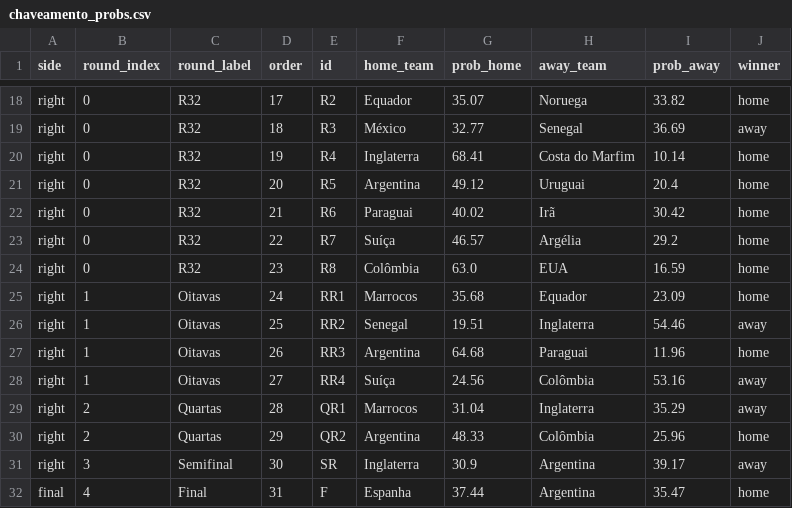
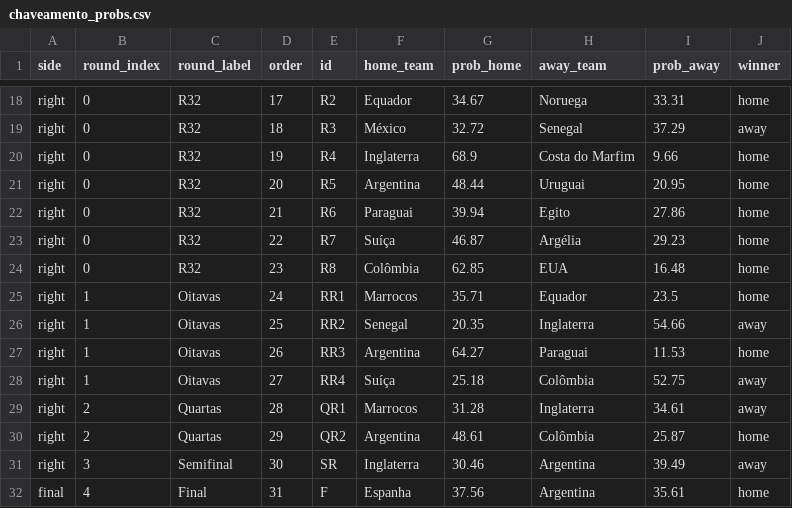
Before and after one commit to jptakeo/WorldCup2026, a CSV file: data/chaveamento_probs.csv, drawn as a sheet; only a part is shown, gaps mark what is left out; the diff covers the shown part only; the diff names each change by its address in the sheet, - before the commit and + after, or states it on an @@ line.

```diff
--- a/data/chaveamento_probs.csv
+++ b/data/chaveamento_probs.csv
-G18 (prob_home): 35.07
+G18 (prob_home): 34.67
-I18 (prob_away): 33.82
+I18 (prob_away): 33.31
-G19 (prob_home): 32.77
+G19 (prob_home): 32.72
-I19 (prob_away): 36.69
+I19 (prob_away): 37.29
-G20 (prob_home): 68.41
+G20 (prob_home): 68.9
-I20 (prob_away): 10.14
+I20 (prob_away): 9.66
-G21 (prob_home): 49.12
+G21 (prob_home): 48.44
-I21 (prob_away): 20.4
+I21 (prob_away): 20.95
-G22 (prob_home): 40.02
+G22 (prob_home): 39.94
-H22 (away_team): Irã
+H22 (away_team): Egito
-I22 (prob_away): 30.42
+I22 (prob_away): 27.86
-G23 (prob_home): 46.57
+G23 (prob_home): 46.87
-I23 (prob_away): 29.2
+I23 (prob_away): 29.23
-G24 (prob_home): 63.0
+G24 (prob_home): 62.85
-I24 (prob_away): 16.59
+I24 (prob_away): 16.48
-G25 (prob_home): 35.68
+G25 (prob_home): 35.71
-I25 (prob_away): 23.09
+I25 (prob_away): 23.5
-G26 (prob_home): 19.51
+G26 (prob_home): 20.35
-I26 (prob_away): 54.46
+I26 (prob_away): 54.66
-G27 (prob_home): 64.68
+G27 (prob_home): 64.27
-I27 (prob_away): 11.96
+I27 (prob_away): 11.53
-G28 (prob_home): 24.56
+G28 (prob_home): 25.18
-I28 (prob_away): 53.16
+I28 (prob_away): 52.75
-G29 (prob_home): 31.04
+G29 (prob_home): 31.28
-I29 (prob_away): 35.29
+I29 (prob_away): 34.61
-G30 (prob_home): 48.33
+G30 (prob_home): 48.61
-I30 (prob_away): 25.96
+I30 (prob_away): 25.87
-G31 (prob_home): 30.9
+G31 (prob_home): 30.46
-I31 (prob_away): 39.17
+I31 (prob_away): 39.49
-G32 (prob_home): 37.44
+G32 (prob_home): 37.56
-I32 (prob_away): 35.47
+I32 (prob_away): 35.61
```
Also changed, not shown: 34 edited cells elsewhere in this file, data/outputs/results/brier_score_2018.csv, data/outputs/results/brier_score_2022.csv, 15 other files.
